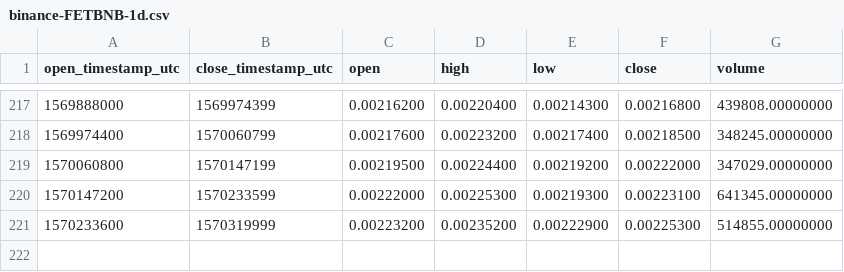
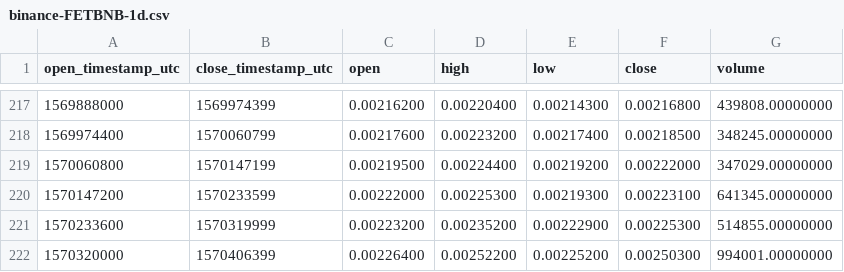
Before and after one commit to cryptobigbro/binance-FETBNB, a CSV file: binance-FETBNB-1d.csv, drawn as a sheet; only a part is shown, gaps mark what is left out; the diff names each change by its address in the sheet, - before the commit and + after, or states it on an @@ line.

```diff
--- a/binance-FETBNB-1d.csv
+++ b/binance-FETBNB-1d.csv
+row 222: 1570320000 | 1570406399 | 0.00226400 | 0.00252200 | 0.00225200 | 0.00250300 | 994001.00000000
```
Also changed, not shown: binance-FETBNB-1h.csv.
